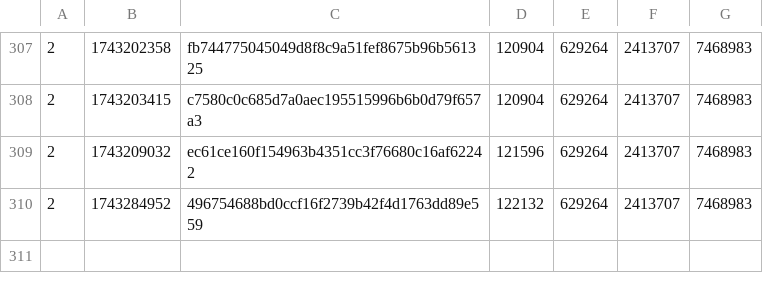
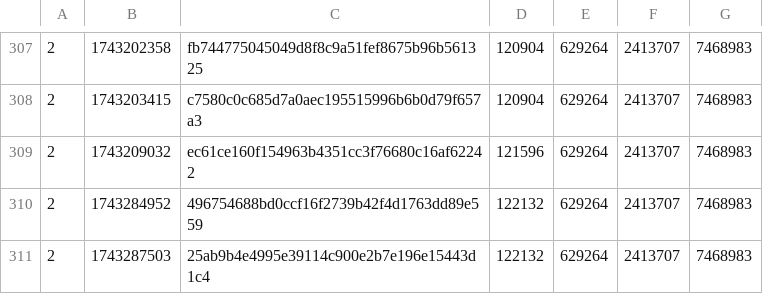
Before and after one commit to SAT-R/sa1, a CSV file: reports/progress-sa1-matching.csv, drawn as a sheet; only a part is shown, gaps mark what is left out.

```diff
--- a/reports/progress-sa1-matching.csv
+++ b/reports/progress-sa1-matching.csv
@@ -310 +310,2 @@
 2,1743284952,496754688bd0ccf16f2739b42f4d1763dd89e559,122132,629264,2413707,7468983
+2,1743287503,25ab9b4e4995e39114c900e2b7e196e15443d1c4,122132,629264,2413707,7468983
```
Also changed, not shown: reports/progress-sa1-nonmatching.csv, 1 other file.
